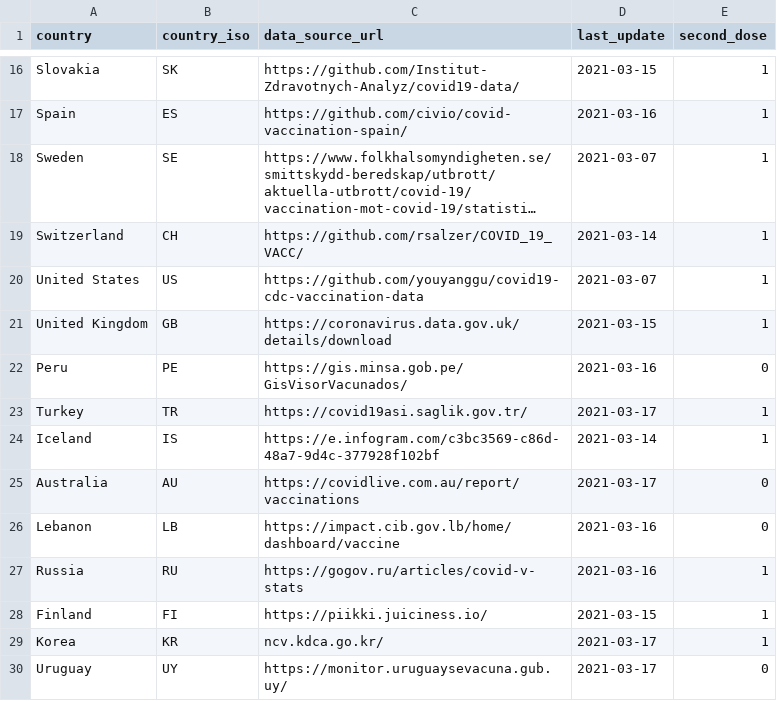
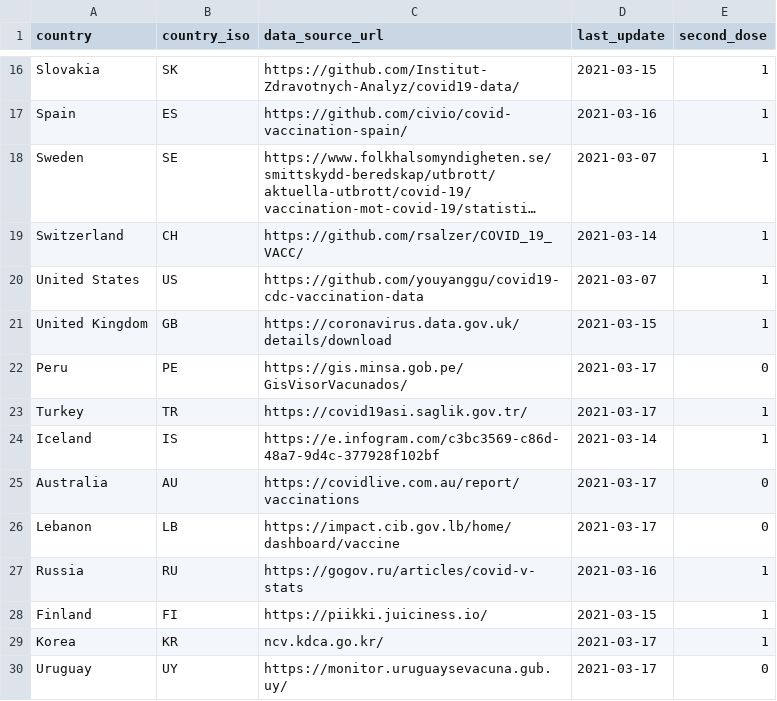
Before and after one commit to sociepy/covid19-vaccination-subnational, a CSV file: data/country_info.csv, drawn as a sheet; only a part is shown, gaps mark what is left out; long unchanged cells end in ….

```diff
--- a/data/country_info.csv
+++ b/data/country_info.csv
@@ -21,3 +21,3 @@ United States,US,https://github.com/youyanggu/covid19-cdc-vaccination-data,2021-
 United Kingdom,GB,https://coronavirus.data.gov.uk/details/download,2021-03-15,1
-Peru,PE,https://gis.minsa.gob.pe/GisVisorVacunados/,2021-03-16,0
+Peru,PE,https://gis.minsa.gob.pe/GisVisorVacunados/,2021-03-17,0
 Turkey,TR,https://covid19asi.saglik.gov.tr/,2021-03-17,1
@@ -25,3 +25,3 @@ Iceland,IS,https://e.infogram.com/c3bc3569-c86d-48a7-9d4c-377928f102bf,2021-03-1
 Australia,AU,https://covidlive.com.au/report/vaccinations,2021-03-17,0
-Lebanon,LB,https://impact.cib.gov.lb/home/dashboard/vaccine,2021-03-16,0
+Lebanon,LB,https://impact.cib.gov.lb/home/dashboard/vaccine,2021-03-17,0
 Russia,RU,https://gogov.ru/articles/covid-v-stats,2021-03-16,1
```
Also changed, not shown: data/countries/Italy.csv, data/countries/Lebanon.csv, 13 other files.
